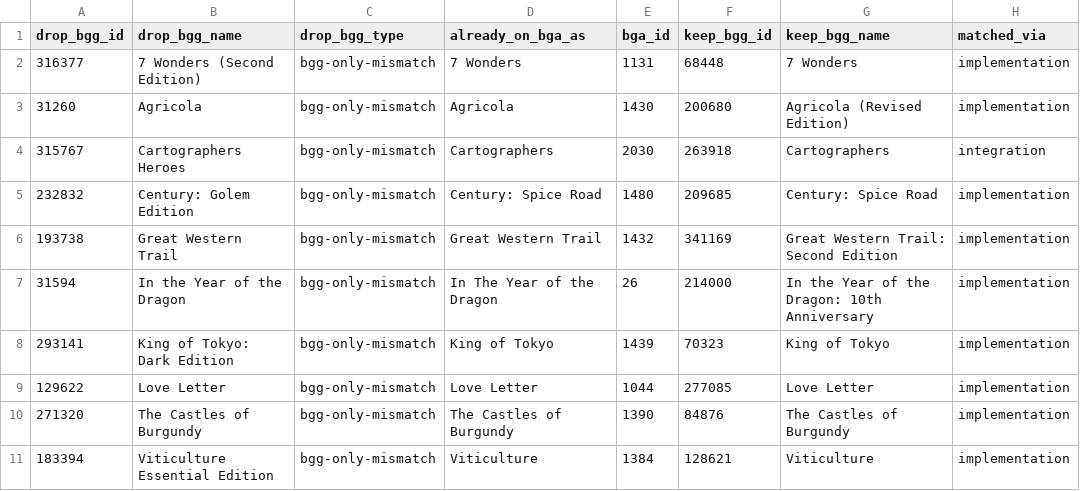
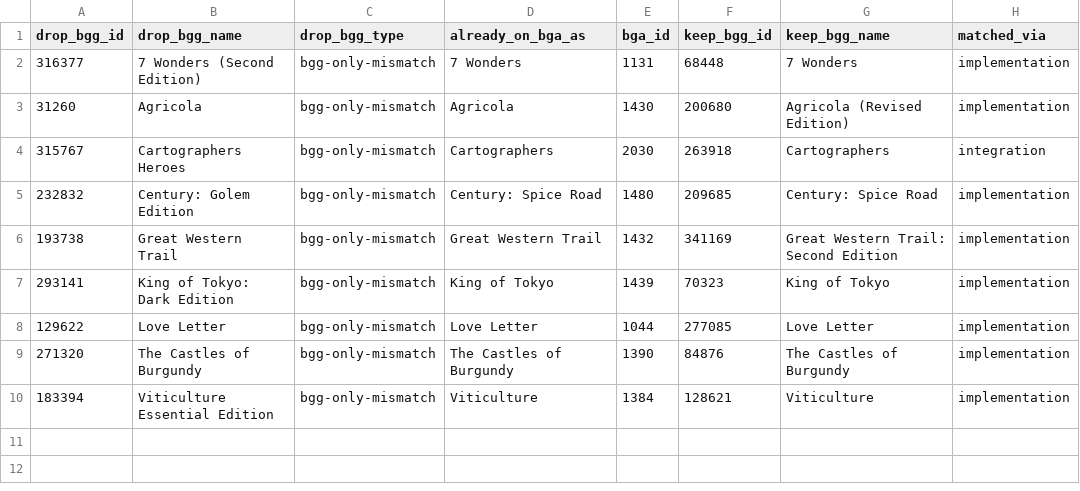
Before and after one commit to paulbrianross/board-games, a CSV file: processes/combine/bgg_drops.csv, drawn as a sheet.

Commit message:
Exclude BGG "Not Ranked" entries; remap two BGA games off unranked rows
BGG marks duplicate/deluxe/compilation entries "Not Ranked" (rank 0 in the
bulk CSV) but still publishes a bayesaverage for them, so they floated to the
top of a rating sort -- The Castles of Burgundy: Special Edition was showing
at #1 on 8.4886.

build_care_about.py: gate the BGG-side net-new selection on rank > 0. Applied
to that side only -- a BGA game whose id is Not Ranked stays in (on_bga wins,
same posture as bgg_bga_flag in dataset-model.md), which is free here because
bga_claimed is skipped before the gate. The gate sits after the geek bar so
the new counter reports games that would otherwise have qualified (19), not
every unranked row in the bulk CSV. BGG side net-new 401 -> 382.

The measurement also surfaced three BGA games resolving onto rank-0 rows.
Rule settled: where BGA has ONE game for a title, point it at the most
appropriate RANKED BGG entry -- not necessarily the base or first edition,
but never an unrankable compilation. Where BGA has TWO games needing distinct
ids and only one ranked row exists, the second keeps its unranked pointer;
dropping it would hide a game that demonstrably exists on both sites.

  2326 Carson City            177352 (Big Box, rank 0, 2,516 votes)
                           -> 39938  (rank 777, 7,582 votes)
  26   In the Year of the Dragon
                              214000 (10th Anniv, rank 0, 2,332 votes)
                           -> 31594  (rank 513, 12,677 votes)
  1486 Ultimate Railroads     329591 (rank 0) -- KEPT, 144733 is held by
                              BGA 1086 Russian Railroads

bgg_drops.csv: remove the 31594 row, which claimed the ranked entry was
redundant in favour of the unranked one -- backwards. Now 9 entries.

Verified: remapped 12 -> 14, 0 on-the-fly collisions, unique ids still
1296/1334, totals unchanged at 593 BGA / 382 BGG net-new / 975.

```diff
--- a/processes/combine/bgg_drops.csv
+++ b/processes/combine/bgg_drops.csv
@@ -6,3 +6,2 @@ drop_bgg_id,drop_bgg_name,drop_bgg_type,already_on_bga_as,bga_id,keep_bgg_id,kee
 193738,Great Western Trail,bgg-only-mismatch,Great Western Trail,1432,341169,Great Western Trail: Second Edition,implementation
-31594,In the Year of the Dragon,bgg-only-mismatch,In The Year of the Dragon,26,214000,In the Year of the Dragon: 10th Anniversary,implementation
 293141,King of Tokyo: Dark Edition,bgg-only-mismatch,King of Tokyo,1439,70323,King of Tokyo,implementation
```
Also changed, not shown: processes/combine/bga_bgg_overrides.csv, 1 other file.
